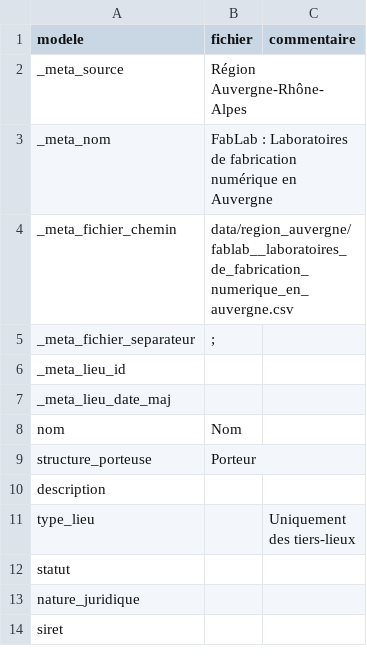
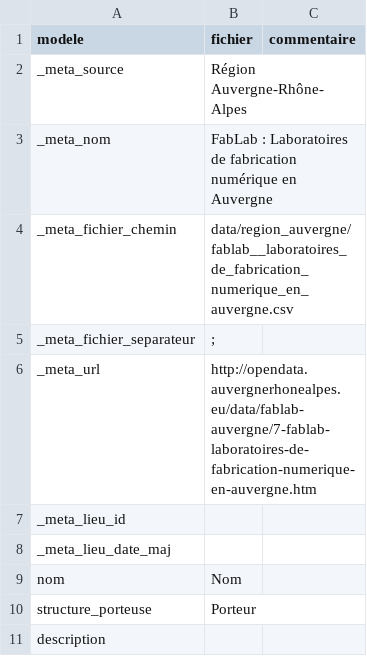
Before and after one commit to betagouv/Aidants_Connect_Carto, a CSV file: data/region_auvergne/region_auvergne_fablab_import_config.csv, drawn as a sheet; only a part is shown; the shorter side is filled out with more unchanged rows.

Commit message:
Script to import transfored datasets to the db. Import config as csv for ANCT and Aidant Connect datasets

```diff
--- a/data/region_auvergne/region_auvergne_fablab_import_config.csv
+++ b/data/region_auvergne/region_auvergne_fablab_import_config.csv
@@ -5,2 +5,3 @@ _meta_fichier_chemin,"data/region_auvergne/fablab__laboratoires_de_fabrication_n
 _meta_fichier_separateur,";",
+_meta_url,"http://opendata.auvergnerhonealpes.eu/data/fablab-auvergne/7-fablab-laboratoires-de-fabrication-numerique-en-auvergne.htm",
 _meta_lieu_id,,
```
Also changed, not shown: data/hub_mednum_bfc/hub_mednum_bfc_import_config.csv, data/hub_rhinocc/hub_rhinocc_import_config.csv, 31 other files.
